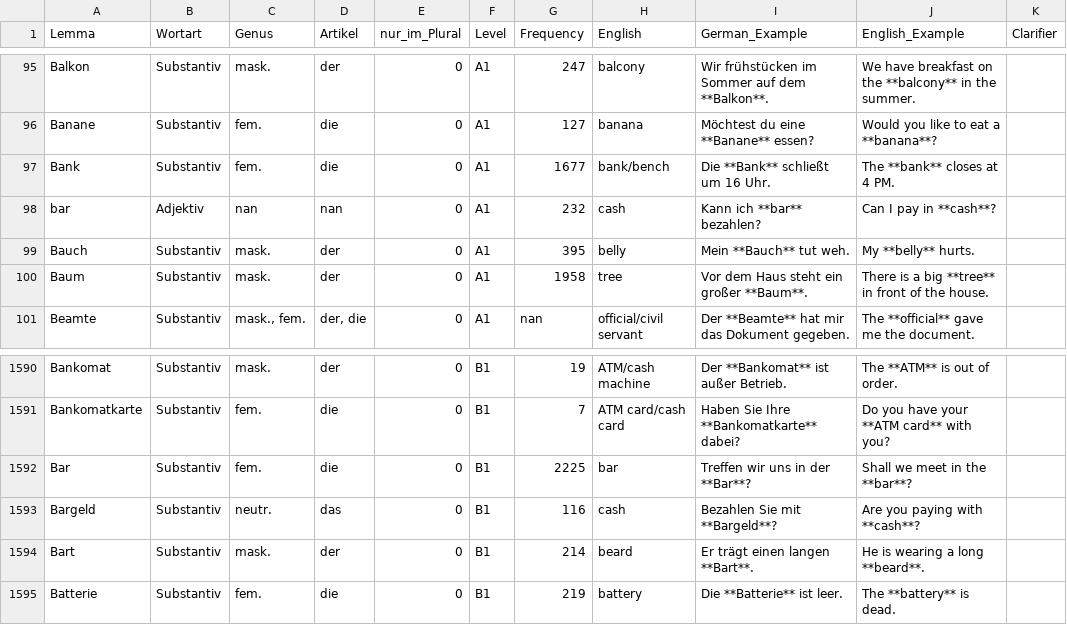
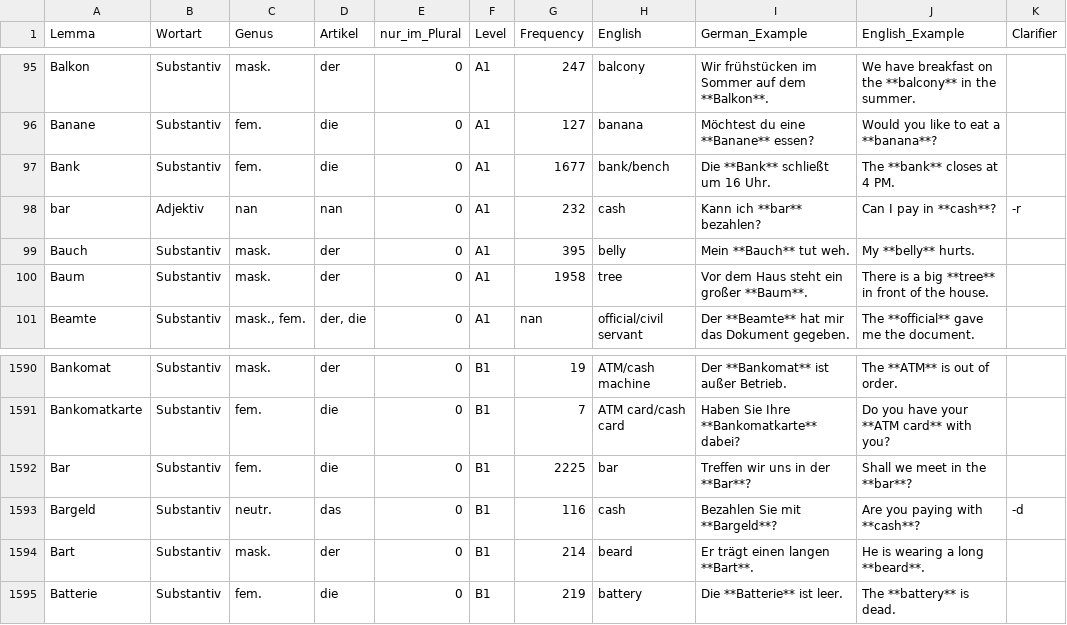
Before and after one commit to hieuristic/flashrecall, a CSV file: goethe_final.csv, drawn as a sheet; only a part is shown, gaps mark what is left out.

```diff
--- a/goethe_final.csv
+++ b/goethe_final.csv
@@ -97,3 +97,3 @@ Banane;Substantiv;fem.;die;0;A1;127;banana;Möchtest du eine **Banane** essen?;W
 Bank;Substantiv;fem.;die;0;A1;1677;bank/bench;Die **Bank** schließt um 16 Uhr.;The **bank** closes at 4 PM.;
-bar;Adjektiv;nan;nan;0;A1;232;cash;Kann ich **bar** bezahlen?;Can I pay in **cash**?;
+bar;Adjektiv;nan;nan;0;A1;232;cash;Kann ich **bar** bezahlen?;Can I pay in **cash**?;-r
 Bauch;Substantiv;mask.;der;0;A1;395;belly;Mein **Bauch** tut weh.;My **belly** hurts.;
@@ -1592,3 +1592,3 @@ Bankomatkarte;Substantiv;fem.;die;0;B1;7;ATM card/cash card;Haben Sie Ihre **Ban
 Bar;Substantiv;fem.;die;0;B1;2225;bar;Treffen wir uns in der **Bar**?;Shall we meet in the **bar**?;
-Bargeld;Substantiv;neutr.;das;0;B1;116;cash;Bezahlen Sie mit **Bargeld**?;Are you paying with **cash**?;
+Bargeld;Substantiv;neutr.;das;0;B1;116;cash;Bezahlen Sie mit **Bargeld**?;Are you paying with **cash**?;-d
 Bart;Substantiv;mask.;der;0;B1;214;beard;Er trägt einen langen **Bart**.;He is wearing a long **beard**.;
```
Also changed, not shown: 1 other file.
